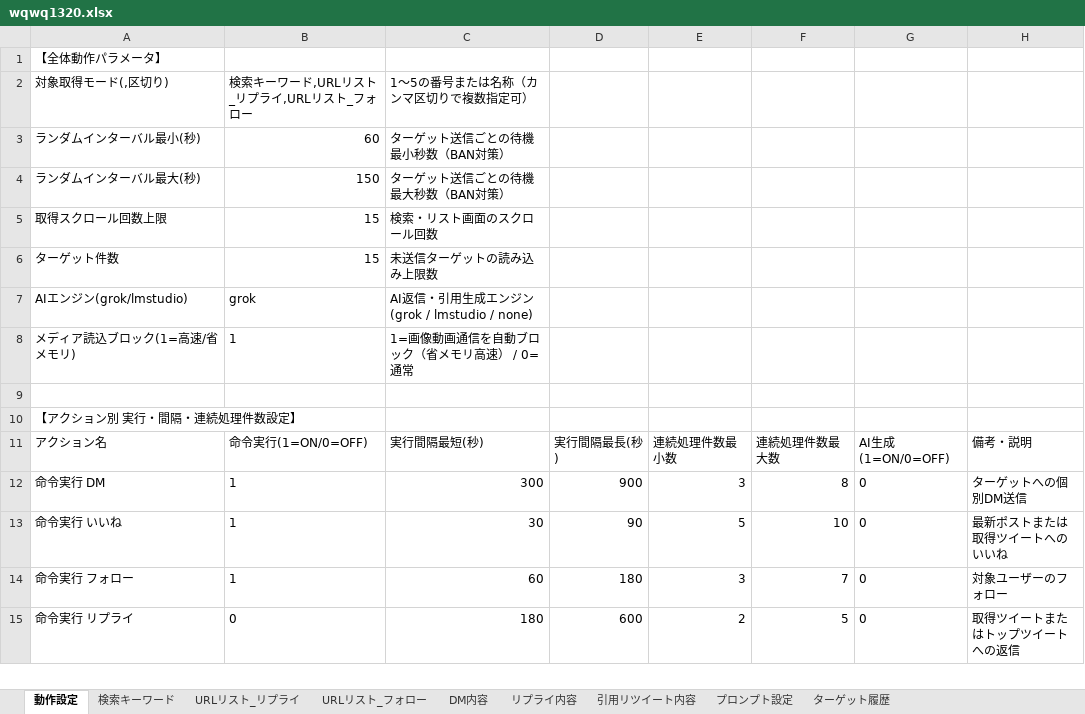
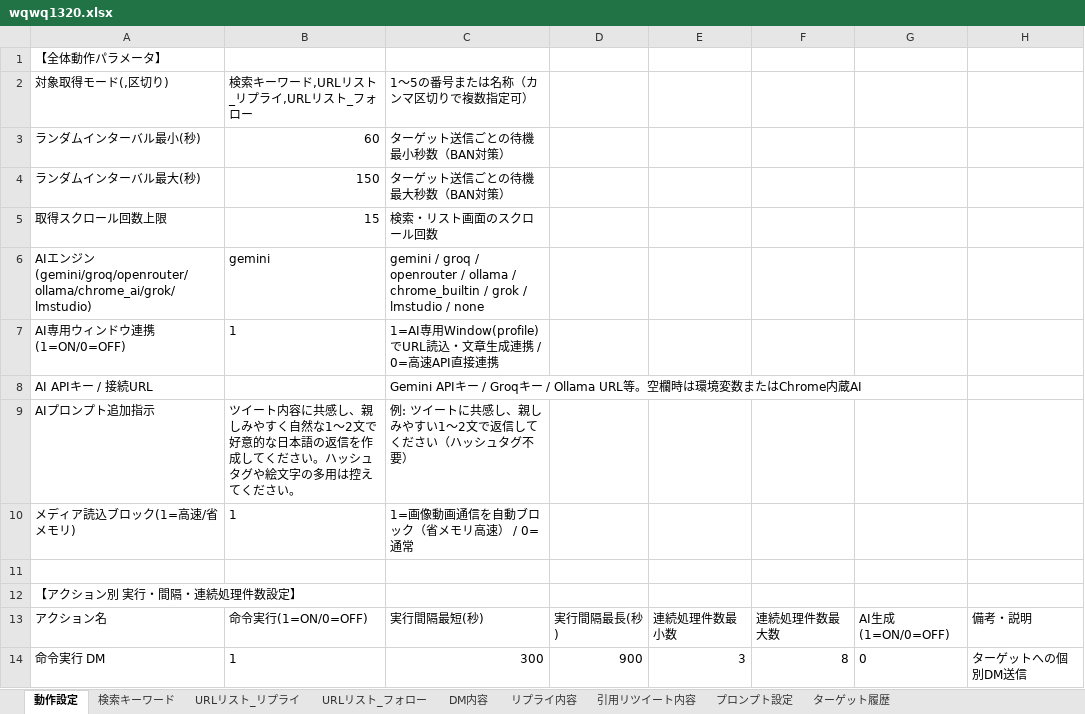
Before and after one commit to shinky0924-wq/XAutoTool_, an Excel workbook: wqwq1320.xlsx, sheet 動作設定, drawn as a sheet; only a part is shown; the shorter side is filled out with more unchanged rows; values as stored, in another font and other column widths than the file's, no borders; removed rows and columns are numbered as before the commit, all else as after; the diff names each change by its address in the sheet, - before the commit and + after, or states it on an @@ line.

Commit message:
feat: Add Gemini API, Groq, OpenRouter, Ollama, Chrome Built-in AI, and AI dedicated worker window support

```diff
--- a/wqwq1320.xlsx (sheet 動作設定)
+++ b/wqwq1320.xlsx (sheet 動作設定)
-row 6: ターゲット件数 | 15 | 未送信ターゲットの読み込み上限数
-row 7: AIエンジン(grok/lmstudio) | grok | AI返信・引用生成エンジン (grok / lmstudio / none)
+row 6: AIエンジン(gemini/groq/openrouter/ollama/chrome_ai/grok/lmstudio) | gemini | gemini / groq / openrouter / ollama / chrome_builtin / grok / lmstudio / none
+row 7: AI専用ウィンドウ連携(1=ON/0=OFF) | 1 | 1=AI専用Window(profile)でURL読込・文章生成連携 / 0=高速API直接連携
+row 8: AI APIキー / 接続URL |  | Gemini APIキー / Groqキー / Ollama URL等。空欄時は環境変数またはChrome内蔵AI
+row 9: AIプロンプト追加指示 | ツイート内容に共感し、親しみやすく自然な1〜2文で好意的な日本語の返信を作成してください。ハッシュタグや絵文字の多用は控えてください。 | 例: ツイートに共感し、親しみやすい1〜2文で返信してください（ハッシュタグ不要）
```
Also changed, not shown: sub_account_02.xlsx, アカウント名.xlsx, 3 other files.
